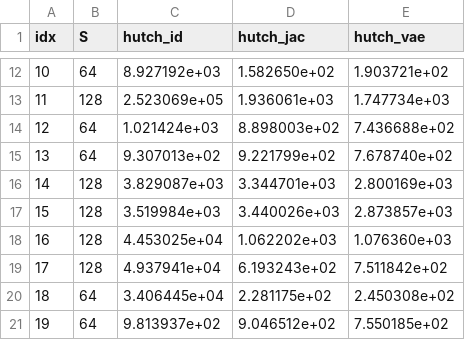
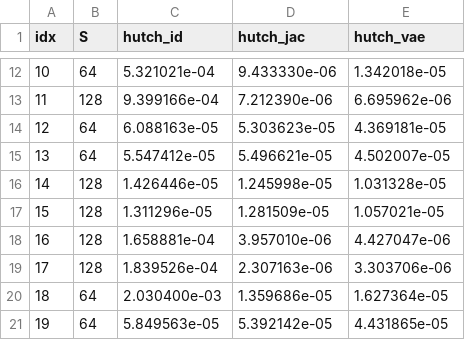
Before and after one commit to imeyer2/VAE_Preconditioning, a CSV file: runs_min_hutch/ood_eval_W5.csv, drawn as a sheet; only a part is shown, gaps mark what is left out; the diff covers the shown part only.

```diff
--- a/runs_min_hutch/ood_eval_W5.csv
+++ b/runs_min_hutch/ood_eval_W5.csv
@@ -12,10 +12,10 @@ idx,S,hutch_id,hutch_jac,hutch_vae
-10,64,8.927192e+03,1.582650e+02,1.903721e+02
-11,128,2.523069e+05,1.936061e+03,1.747734e+03
-12,64,1.021424e+03,8.898003e+02,7.436688e+02
-13,64,9.307013e+02,9.221799e+02,7.678740e+02
-14,128,3.829087e+03,3.344701e+03,2.800169e+03
-15,128,3.519984e+03,3.440026e+03,2.873857e+03
-16,128,4.453025e+04,1.062202e+03,1.076360e+03
-17,128,4.937941e+04,6.193243e+02,7.511842e+02
-18,64,3.406445e+04,2.281175e+02,2.450308e+02
-19,64,9.813937e+02,9.046512e+02,7.550185e+02
+10,64,5.321021e-04,9.433330e-06,1.342018e-05
+11,128,9.399166e-04,7.212390e-06,6.695962e-06
+12,64,6.088163e-05,5.303623e-05,4.369181e-05
+13,64,5.547412e-05,5.496621e-05,4.502007e-05
+14,128,1.426446e-05,1.245998e-05,1.031328e-05
+15,128,1.311296e-05,1.281509e-05,1.057021e-05
+16,128,1.658881e-04,3.957010e-06,4.427047e-06
+17,128,1.839526e-04,2.307163e-06,3.303706e-06
+18,64,2.030400e-03,1.359686e-05,1.627364e-05
+19,64,5.849563e-05,5.392142e-05,4.431865e-05
```
Also changed, not shown: 120 edited cells elsewhere in this file, runs_min_hutch_v2/ood_eval_W5.csv, 16 other files.
